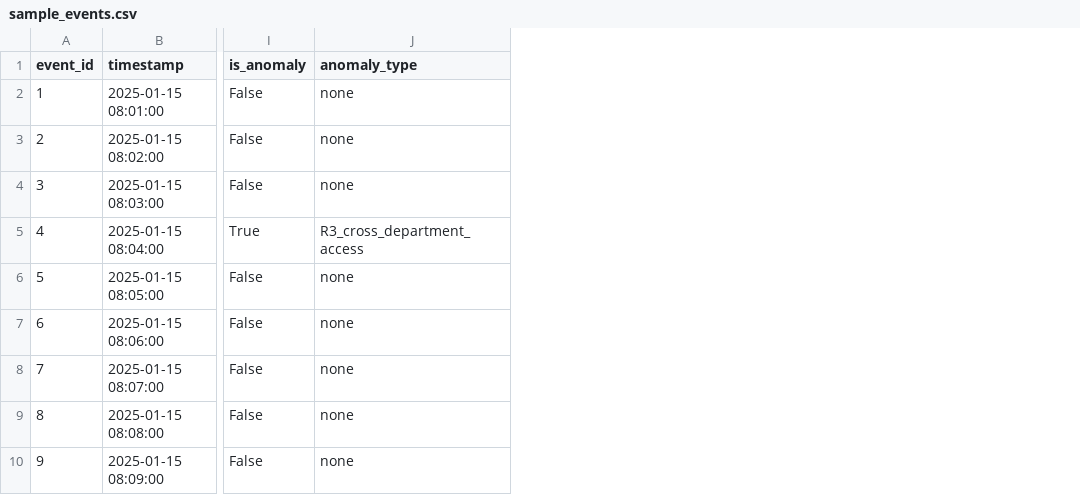
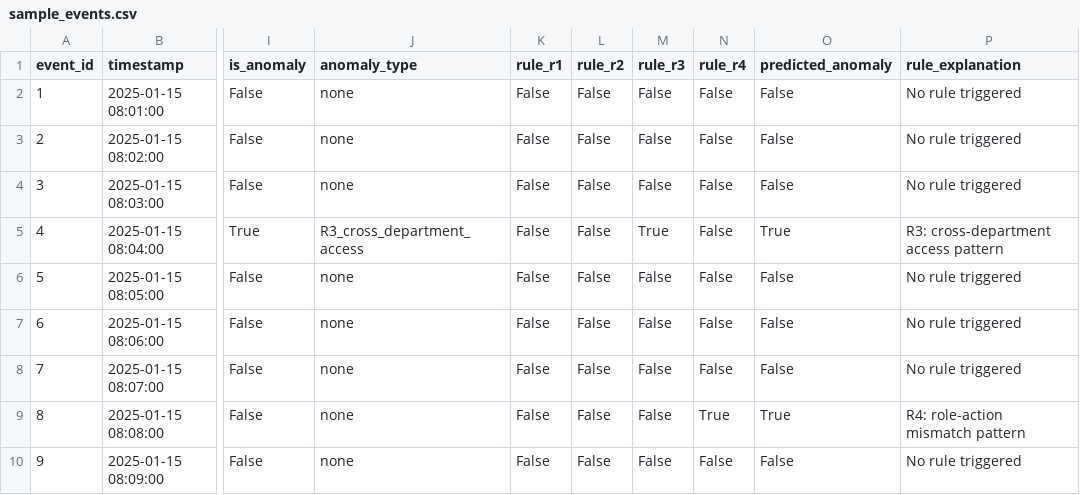
Before and after one commit to ananyasacademics/hospital-privacy-risk-simulation, a CSV file: data/generated/report_run/sample_events.csv, drawn as a sheet; only a part is shown, gaps mark what is left out; the diff names each change by its address in the sheet, - before the commit and + after, or states it on an @@ line.

Commit message:
Add rule-based detection engine and explanations

```diff
--- a/data/generated/report_run/sample_events.csv
+++ b/data/generated/report_run/sample_events.csv
+column K (rule_r1), rows 2-10: all False
+column L (rule_r2), rows 2-10: all False
+column M (rule_r3), rows 2-10: False | False | False | True | False | False | False | False | False
+column N (rule_r4), rows 2-10: False | False | False | False | False | False | False | True | False
+column O (predicted_anomaly), rows 2-10: False | False | False | True | False | False | False | True | False
+column P (rule_explanation), rows 2-10: No rule triggered | No rule triggered | No rule triggered | R3: cross-department access pattern | No rule triggered | No rule triggered | No rule triggered | R4: role-action mismatch pattern | No rule triggered
```
Also changed, not shown: 5 other files.
